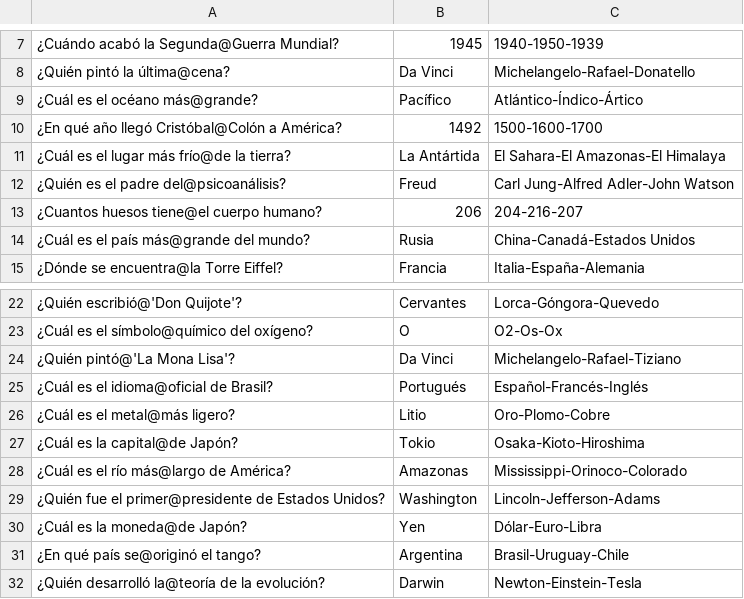
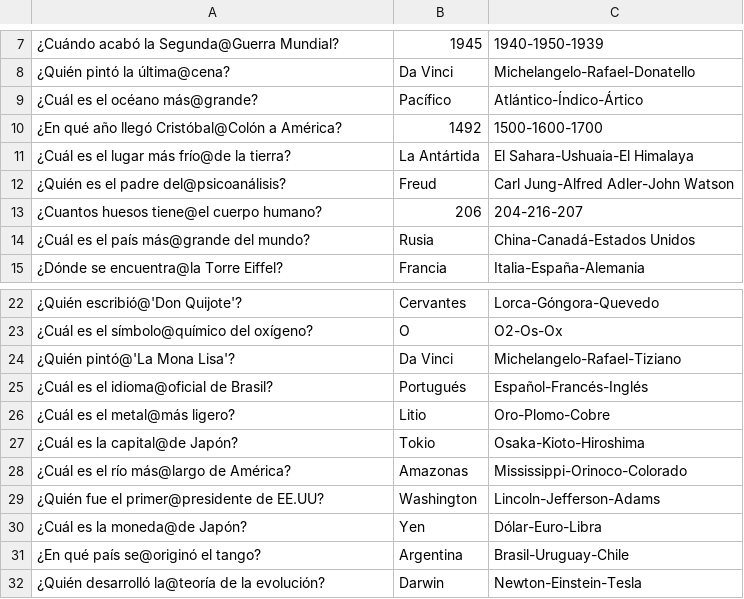
Before and after one commit to Osvaldx/2-Parcial-Programacion-UTN, a CSV file: Parcial_2/archivos/preguntas.csv, drawn as a sheet; only a part is shown, gaps mark what is left out; the diff names each change by its address in the sheet, - before the commit and + after, or states it on an @@ line.

```diff
--- a/Parcial_2/archivos/preguntas.csv
+++ b/Parcial_2/archivos/preguntas.csv
-C11: El Sahara-El Amazonas-El Himalaya
+C11: El Sahara-Ushuaia-El Himalaya
-A29: …primer@presidente de Estados Unidos?
+A29: …primer@presidente de EE.UU?
```
Also changed, not shown: 8 other files.
